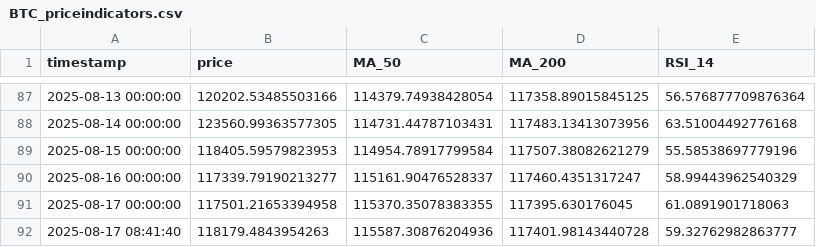
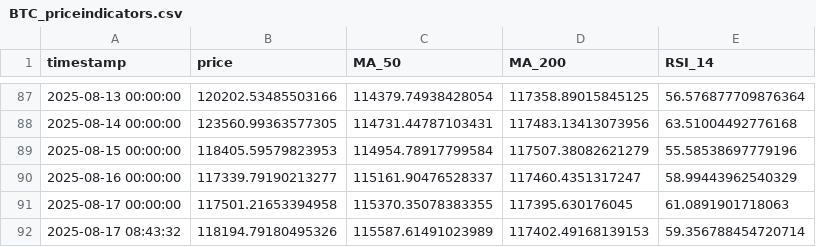
Before and after one commit to Fedric-Reform/MarketDataResearch, a CSV file: BTC_priceindicators.csv, drawn as a sheet; only a part is shown, gaps mark what is left out; removed rows and columns are numbered as before the commit, all else as after; the diff names each change by its address in the sheet, - before the commit and + after, or states it on an @@ line.

```diff
--- a/BTC_priceindicators.csv
+++ b/BTC_priceindicators.csv
-row 92: 2025-08-17 08:41:40 | 118179.4843954263 | 115587.30876204936 | 117401.98143440728 | 59.32762982863777
+row 92: 2025-08-17 08:43:32 | 118194.79180495326 | 115587.61491023989 | 117402.49168139153 | 59.356788454720714
```
Also changed, not shown: ETH_priceindicators.csv.
